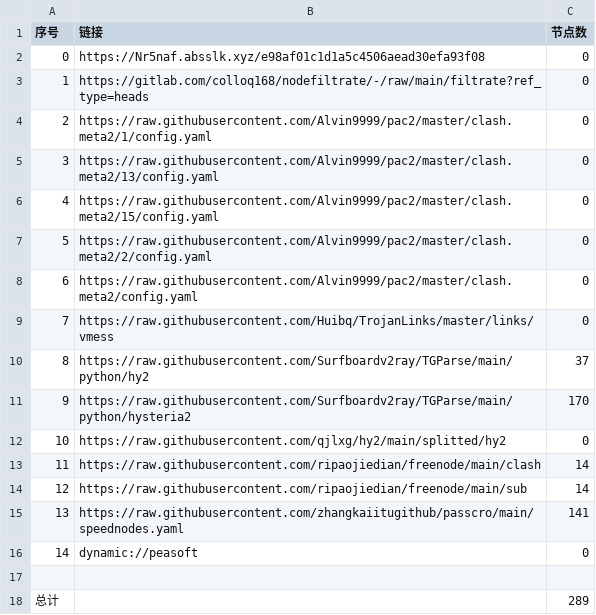
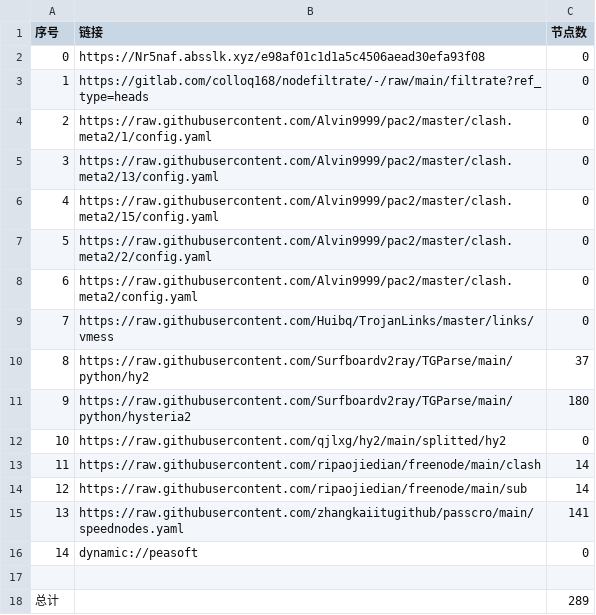
Before and after one commit to lishanming1-star/p-p-p-g-g-g, a CSV file: list_result.csv, drawn as a sheet.

```diff
--- a/list_result.csv
+++ b/list_result.csv
@@ -10,3 +10,3 @@
 8,https://raw.githubusercontent.com/Surfboardv2ray/TGParse/main/python/hy2,37
-9,https://raw.githubusercontent.com/Surfboardv2ray/TGParse/main/python/hysteria2,170
+9,https://raw.githubusercontent.com/Surfboardv2ray/TGParse/main/python/hysteria2,180
 10,https://raw.githubusercontent.com/qjlxg/hy2/main/splitted/hy2,0
```
Also changed, not shown: 7 other files.
